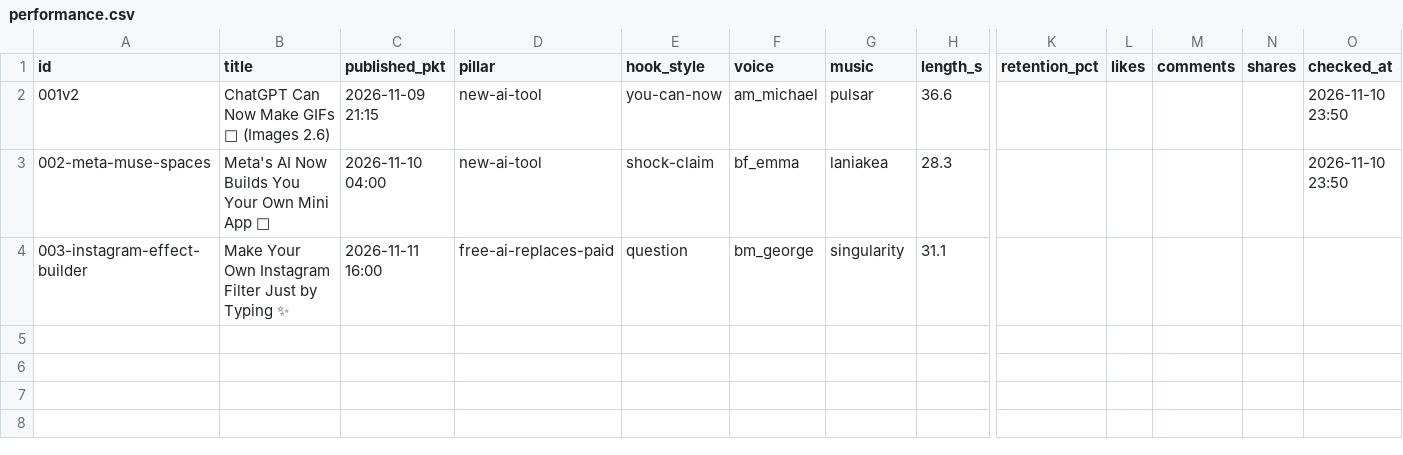
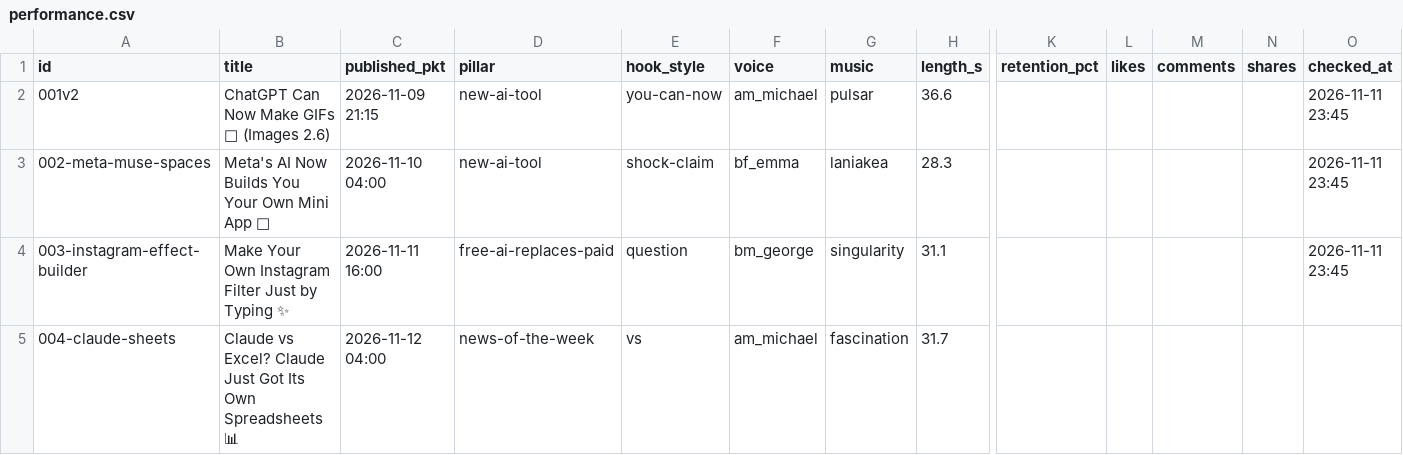
Before and after one commit to aidailydropchannel-coder/ai-daily-drop-videos, a CSV file: channel/performance.csv, drawn as a sheet; only a part is shown, gaps mark what is left out; rows hold the shown columns only; the diff names each change by its address in the sheet, - before the commit and + after, or states it on an @@ line.

```diff
--- a/channel/performance.csv
+++ b/channel/performance.csv
-O2:O3 (checked_at): 2026-11-10 23:50
+O2:O3 (checked_at): 2026-11-11 23:45
-O4 (checked_at): (empty)
+O4 (checked_at): 2026-11-11 23:45
+row 5: 004-claude-sheets | Claude vs Excel? Claude Just Got Its Own Spreadsheets 📊 | 2026-11-12 04:00 | news-of-the-week | vs | am_michael | fascination | 31.7
```
Also changed, not shown: 2 other files.
